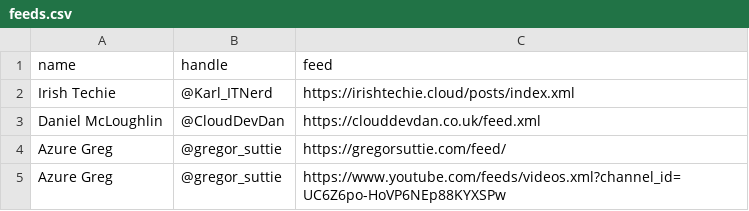
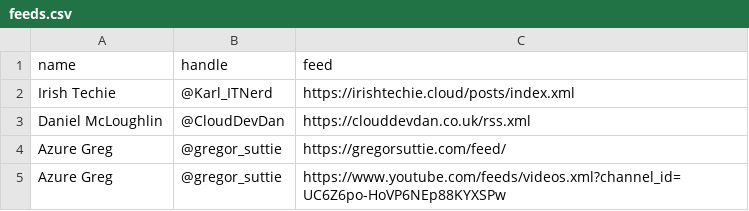
Before and after one commit to matthewjward/azure-pirate-rss, a CSV file: feeds.csv, drawn as a sheet; only a part is shown.

Commit message:
Update feeds.csv

```diff
--- a/feeds.csv
+++ b/feeds.csv
@@ -2,3 +2,3 @@ name,handle,feed
 Irish Techie, @Karl_ITNerd, https://irishtechie.cloud/posts/index.xml
-Daniel McLoughlin, @CloudDevDan, https://clouddevdan.co.uk/feed.xml
+Daniel McLoughlin, @CloudDevDan, https://clouddevdan.co.uk/rss.xml
 Azure Greg, @gregor_suttie, https://gregorsuttie.com/feed/
```
